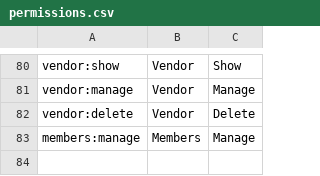
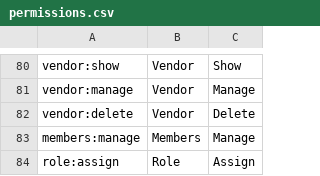
Before and after one commit to wraft/wraft, a CSV file: priv/repo/data/rbac/permissions.csv, drawn as a sheet; only a part is shown, gaps mark what is left out.

Commit message:
Resolve WD-416 "Feature/ api to assign roles to user" wraft-docs/wraft-docs-api!44
* minor changes

* updates

* assign roles to user

```diff
--- a/priv/repo/data/rbac/permissions.csv
+++ b/priv/repo/data/rbac/permissions.csv
@@ -83 +83,2 @@ vendor:delete,Vendor,Delete
 members:manage,Members,Manage
+role:assign,Role,Assign
```
Also changed, not shown: 10 other files.
